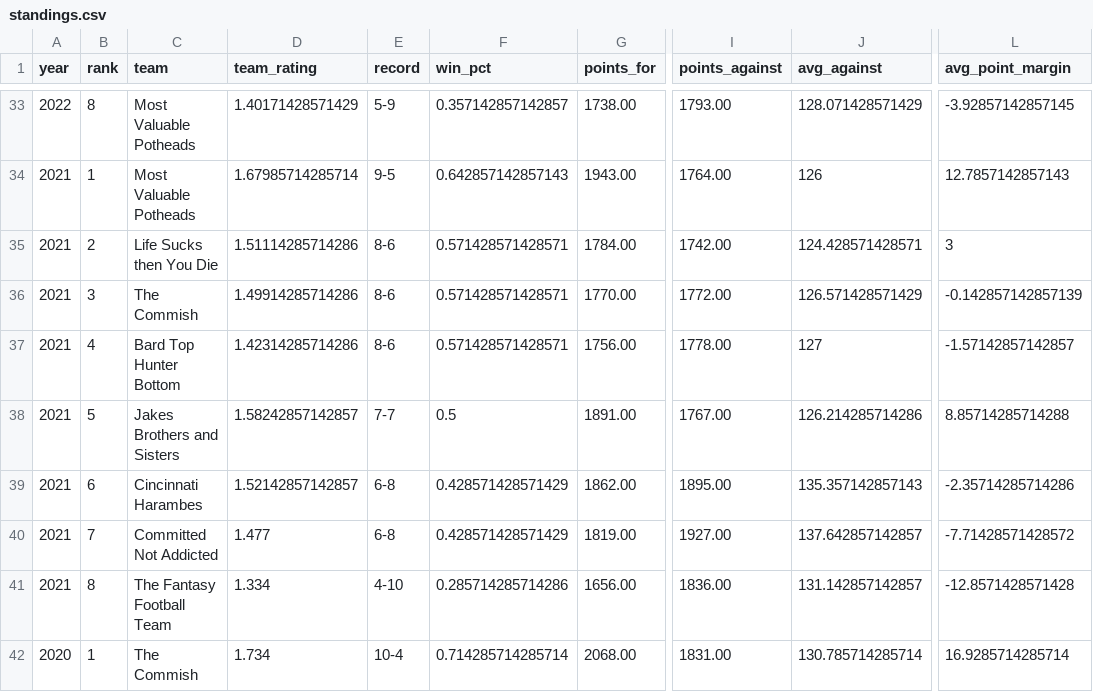
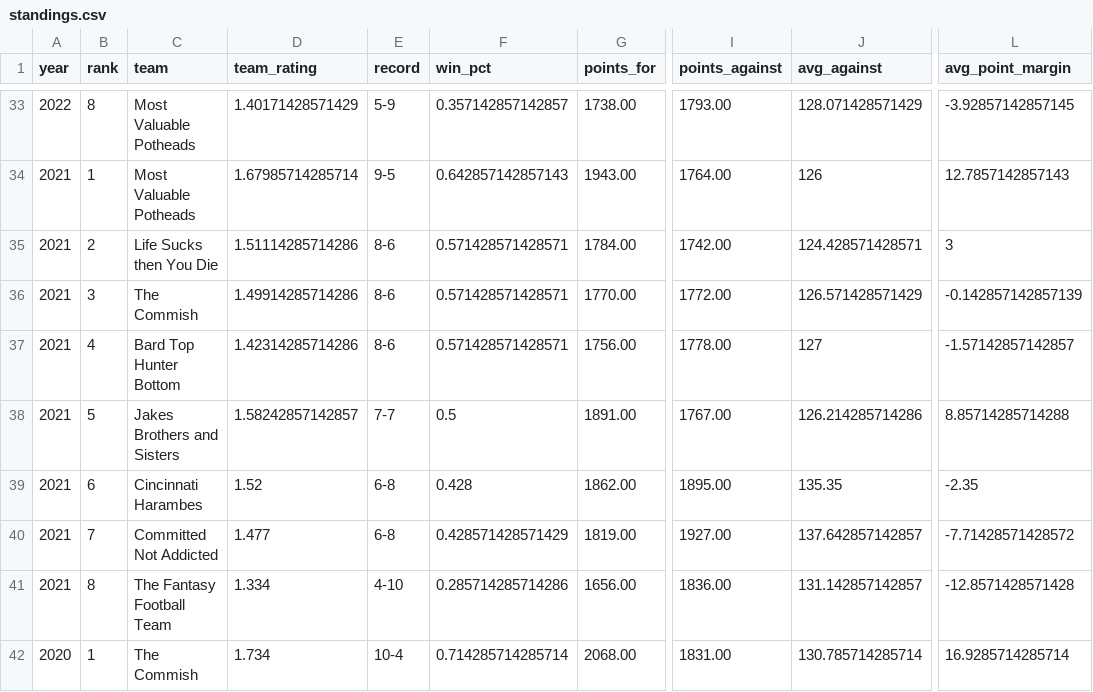
Before and after one commit to cravisjuice18-25/krusty-krab-league-site, a CSV file: data/standings.csv, drawn as a sheet; only a part is shown, gaps mark what is left out; the diff names each change by its address in the sheet, - before the commit and + after, or states it on an @@ line.

Commit message:
Update standings.csv

```diff
--- a/data/standings.csv
+++ b/data/standings.csv
-D39 (team_rating): 1.52142857142857
+D39 (team_rating): 1.52
-F39 (win_pct): 0.428571428571429
+F39 (win_pct): 0.428
-J39 (avg_against): 135.357142857143
+J39 (avg_against): 135.35
-L39 (avg_point_margin): -2.35714285714286
+L39 (avg_point_margin): -2.35
```
